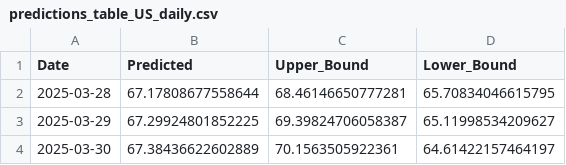
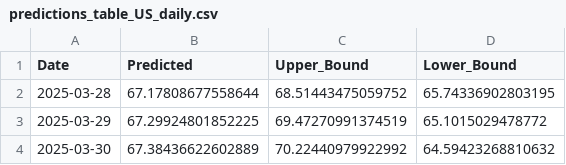
Before and after one commit to tuananhs702/Auto_Data_PowerBI, a CSV file: downloads/predictions_table_US_daily.csv, drawn as a sheet.

```diff
--- a/downloads/predictions_table_US_daily.csv
+++ b/downloads/predictions_table_US_daily.csv
@@ -1,4 +1,4 @@
 Date,Predicted,Upper_Bound,Lower_Bound
-2025-03-28,67.17808677558644,68.46146650777281,65.70834046615795
-2025-03-29,67.29924801852225,69.39824706058387,65.11998534209627
-2025-03-30,67.38436622602889,70.1563505922361,64.61422157464197
+2025-03-28,67.17808677558644,68.51443475059752,65.74336902803195
+2025-03-29,67.29924801852225,69.47270991374519,65.1015029478772
+2025-03-30,67.38436622602889,70.22440979922992,64.59423268810632
```
Also changed, not shown: downloads/predictions_table_Br_daily.csv, downloads/summary_Br_daily.csv, 1 other file.
